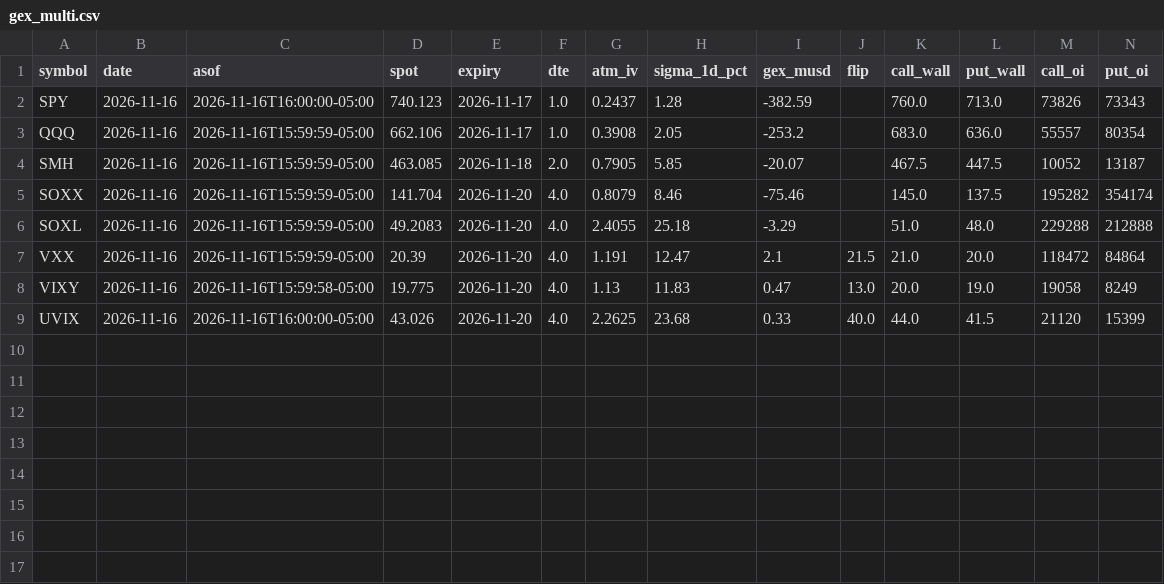
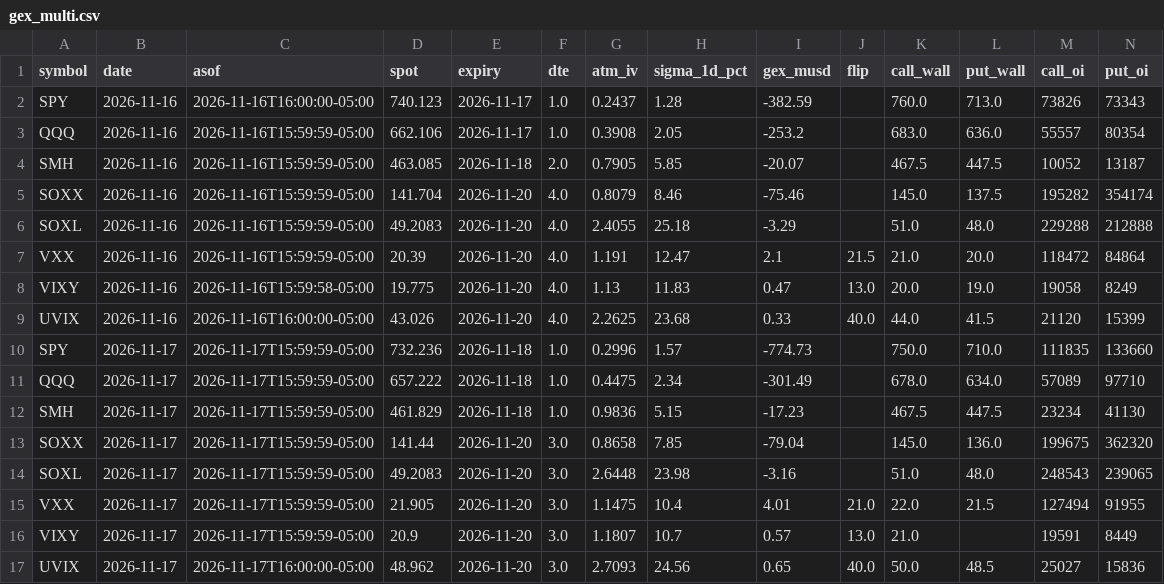
Before and after one commit to yunjing1015/Daily-Action-, a CSV file: data/gex_multi.csv, drawn as a sheet; only a part is shown; rows hold the shown columns only; the diff names each change by its address in the sheet, - before the commit and + after, or states it on an @@ line.

```diff
--- a/data/gex_multi.csv
+++ b/data/gex_multi.csv
+row 10: SPY | 2026-11-17 | 2026-11-17T15:59:59-05:00 | 732.236 | 2026-11-18 | 1.0 | 0.2996 | 1.57 | -774.73 |  | 750.0 | 710.0 | 111835 | 133660
+row 11: QQQ | 2026-11-17 | 2026-11-17T15:59:59-05:00 | 657.222 | 2026-11-18 | 1.0 | 0.4475 | 2.34 | -301.49 |  | 678.0 | 634.0 | 57089 | 97710
+row 12: SMH | 2026-11-17 | 2026-11-17T15:59:59-05:00 | 461.829 | 2026-11-18 | 1.0 | 0.9836 | 5.15 | -17.23 |  | 467.5 | 447.5 | 23234 | 41130
+row 13: SOXX | 2026-11-17 | 2026-11-17T15:59:59-05:00 | 141.44 | 2026-11-20 | 3.0 | 0.8658 | 7.85 | -79.04 |  | 145.0 | 136.0 | 199675 | 362320
+row 14: SOXL | 2026-11-17 | 2026-11-17T15:59:59-05:00 | 49.2083 | 2026-11-20 | 3.0 | 2.6448 | 23.98 | -3.16 |  | 51.0 | 48.0 | 248543 | 239065
+row 15: VXX | 2026-11-17 | 2026-11-17T15:59:59-05:00 | 21.905 | 2026-11-20 | 3.0 | 1.1475 | 10.4 | 4.01 | 21.0 | 22.0 | 21.5 | 127494 | 91955
+row 16: VIXY | 2026-11-17 | 2026-11-17T15:59:59-05:00 | 20.9 | 2026-11-20 | 3.0 | 1.1807 | 10.7 | 0.57 | 13.0 | 21.0 |  | 19591 | 8449
+row 17: UVIX | 2026-11-17 | 2026-11-17T16:00:00-05:00 | 48.962 | 2026-11-20 | 3.0 | 2.7093 | 24.56 | 0.65 | 40.0 | 50.0 | 48.5 | 25027 | 15836
```
Also changed, not shown: 12 other files.
